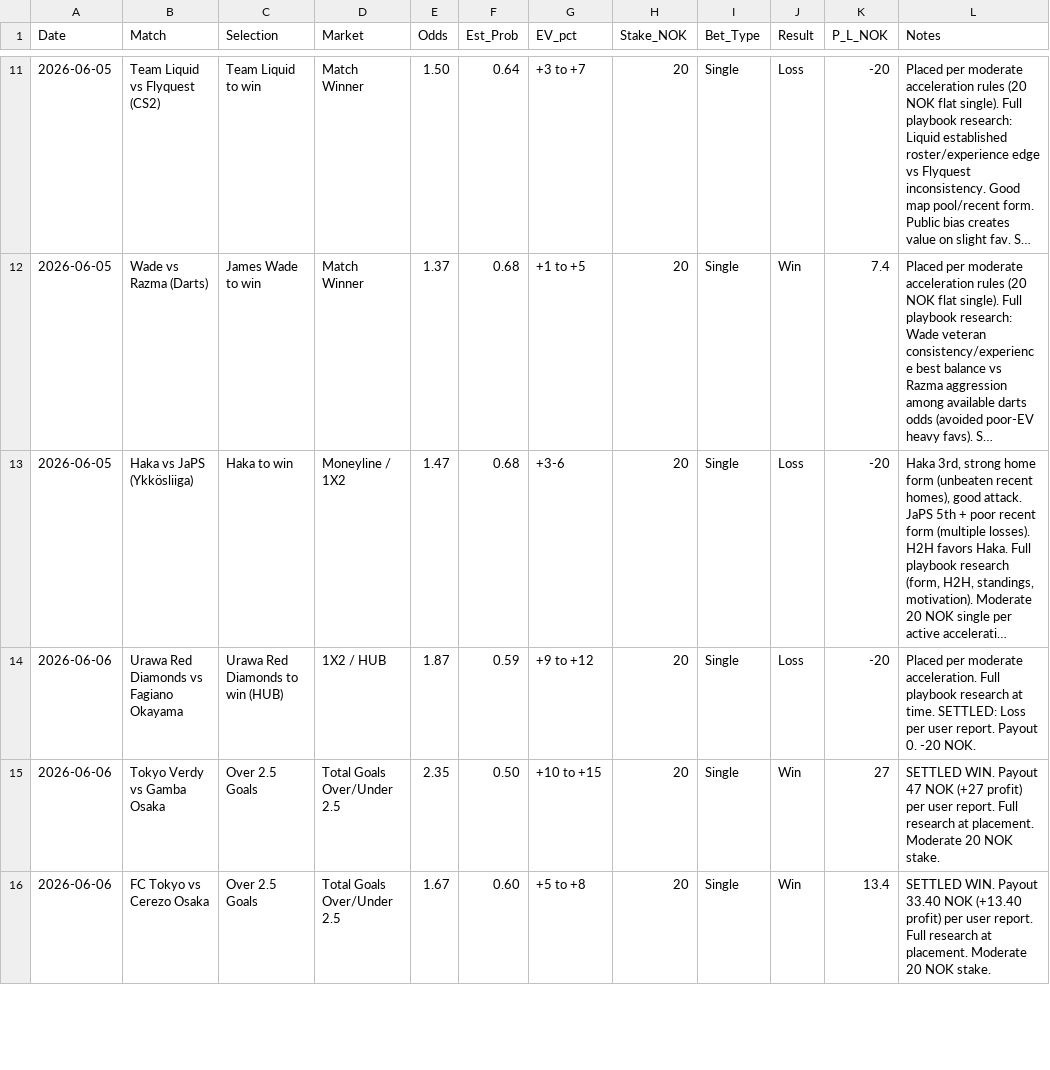
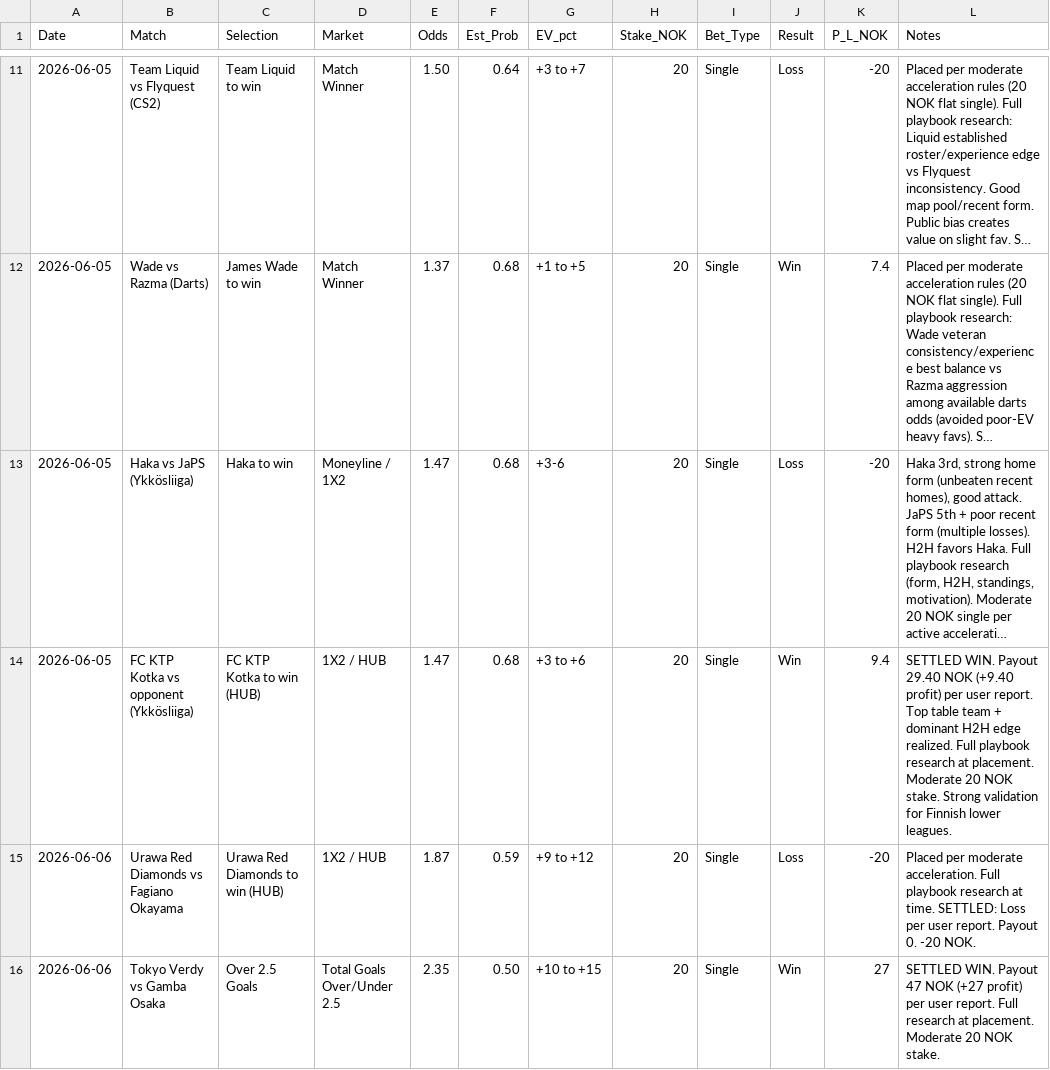
Before and after one commit to SimSalabimse/nt-betting-tracker, a CSV file: bet_log.csv, drawn as a sheet; only a part is shown, gaps mark what is left out; the shorter side is filled out with more unchanged rows; long unchanged cells end in …; the diff names each change by its address in the sheet, - before the commit and + after, or states it on an @@ line.

Commit message:
Clean full replace including the last missing bet (FC KTP Kotka win +9.40). All user-provided settled bets now in log. No duplicates or pending. Pushed + validated. Per playbook.

```diff
--- a/bet_log.csv
+++ b/bet_log.csv
+row 14: 2026-06-05 | FC KTP Kotka vs opponent (Ykkösliiga) | FC KTP Kotka to win (HUB) | 1X2 / HUB | 1.47 | 0.68 | +3 to +6 | 20 | Single | Win | 9.4 | SETTLED WIN. Payout 29.40 NOK (+9.40 profit) per user report. Top table team + dominant H2H edge realized. Full playbook research at placement. Moderate 20 NOK stake. Strong validation for Finnish lower leagues.
```
